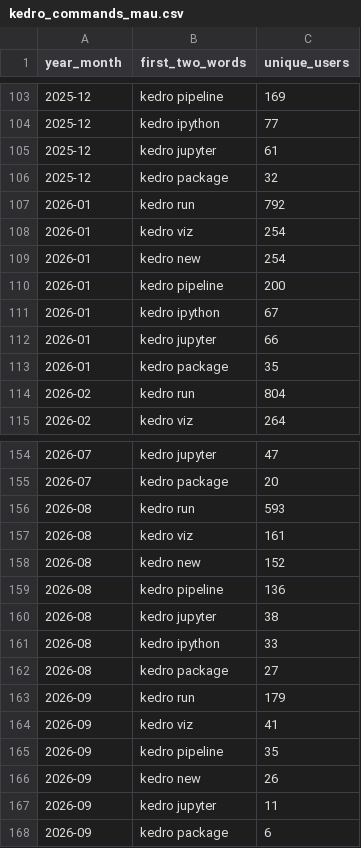
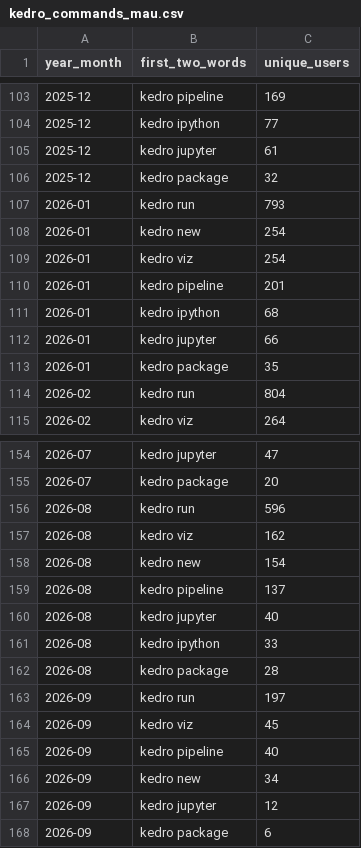
Before and after one commit to kedro-org/kedro-pycafe-data, a CSV file: data/02_intermediate/kedro_commands_mau.csv, drawn as a sheet; only a part is shown, gaps mark what is left out.

```diff
--- a/data/02_intermediate/kedro_commands_mau.csv
+++ b/data/02_intermediate/kedro_commands_mau.csv
@@ -106,7 +106,7 @@
 "2025-12","kedro package",32
-"2026-01","kedro run",792
+"2026-01","kedro run",793
+"2026-01","kedro new",254
 "2026-01","kedro viz",254
-"2026-01","kedro new",254
-"2026-01","kedro pipeline",200
-"2026-01","kedro ipython",67
+"2026-01","kedro pipeline",201
+"2026-01","kedro ipython",68
 "2026-01","kedro jupyter",66
@@ -155,14 +155,14 @@
 "2026-07","kedro package",20
-"2026-08","kedro run",593
-"2026-08","kedro viz",161
-"2026-08","kedro new",152
-"2026-08","kedro pipeline",136
-"2026-08","kedro jupyter",38
+"2026-08","kedro run",596
+"2026-08","kedro viz",162
+"2026-08","kedro new",154
+"2026-08","kedro pipeline",137
+"2026-08","kedro jupyter",40
 "2026-08","kedro ipython",33
-"2026-08","kedro package",27
-"2026-09","kedro run",179
-"2026-09","kedro viz",41
-"2026-09","kedro pipeline",35
-"2026-09","kedro new",26
-"2026-09","kedro jupyter",11
+"2026-08","kedro package",28
+"2026-09","kedro run",197
+"2026-09","kedro viz",45
+"2026-09","kedro pipeline",40
+"2026-09","kedro new",34
+"2026-09","kedro jupyter",12
 "2026-09","kedro package",6
```
Also changed, not shown: data/02_intermediate/builder_events_monthly.csv, data/02_intermediate/cohort_retention.csv, 6 other files.
